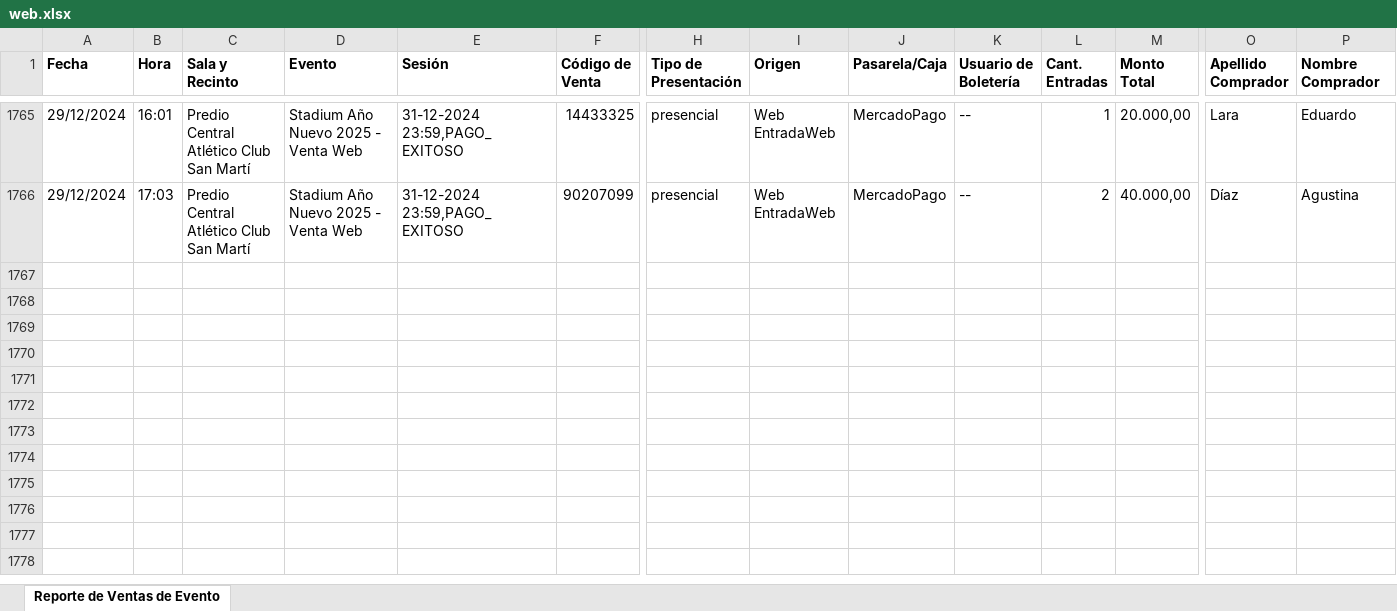
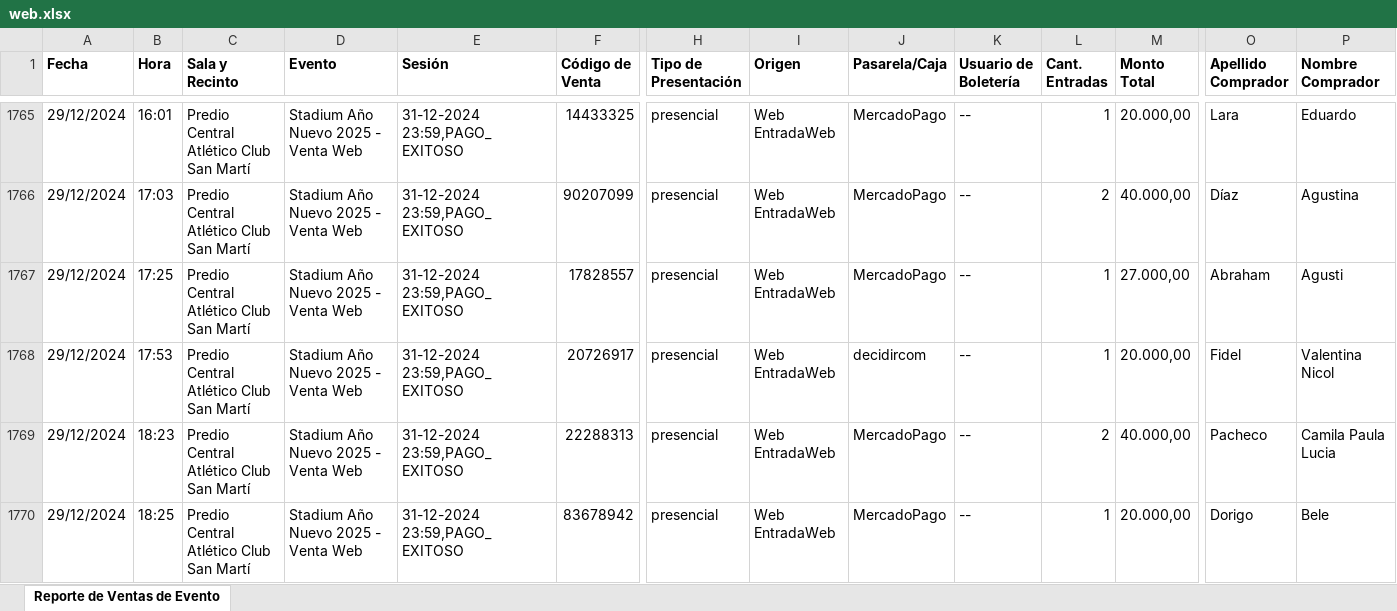
Before and after one commit to Cinerama32/canjes, an Excel workbook: public/web.xlsx, sheet Reporte de Ventas de Evento, drawn as a sheet; only a part is shown, gaps mark what is left out; values as stored, in another font and other column widths than the file's, no borders; rows hold the shown columns only; ↵ is a line break in a cell; the diff names each change by its address in the sheet, - before the commit and + after, or states it on an @@ line.

```diff
--- a/public/web.xlsx (sheet Reporte de Ventas de Evento)
+++ b/public/web.xlsx (sheet Reporte de Ventas de Evento)
+row 1767: 29/12/2024 | 17:25 | Predio Central ↵ Atlético Club San Martí | Stadium Año Nuevo 2025 - Venta Web | 31-12-2024 23:59,PAGO_EXITOSO | 17828557 | presencial | Web EntradaWeb | MercadoPago | -- | 1 | 27.000,00 | Abraham | Agusti
+row 1768: 29/12/2024 | 17:53 | Predio Central ↵ Atlético Club San Martí | Stadium Año Nuevo 2025 - Venta Web | 31-12-2024 23:59,PAGO_EXITOSO | 20726917 | presencial | Web EntradaWeb | decidircom | -- | 1 | 20.000,00 | Fidel | Valentina Nicol
+row 1769: 29/12/2024 | 18:23 | Predio Central ↵ Atlético Club San Martí | Stadium Año Nuevo 2025 - Venta Web | 31-12-2024 23:59,PAGO_EXITOSO | 22288313 | presencial | Web EntradaWeb | MercadoPago | -- | 2 | 40.000,00 | Pacheco | Camila Paula Lucia
+row 1770: 29/12/2024 | 18:25 | Predio Central ↵ Atlético Club San Martí | Stadium Año Nuevo 2025 - Venta Web | 31-12-2024 23:59,PAGO_EXITOSO | 83678942 | presencial | Web EntradaWeb | MercadoPago | -- | 1 | 20.000,00 | Dorigo | Bele
```
Also changed, not shown: public/efectivo.xlsx.
